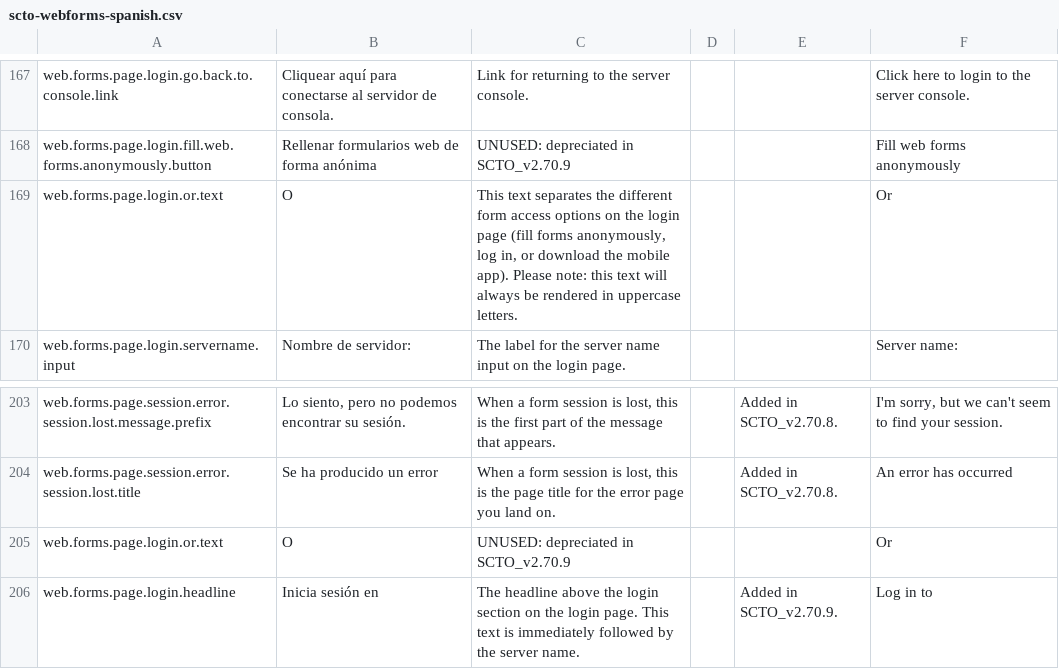
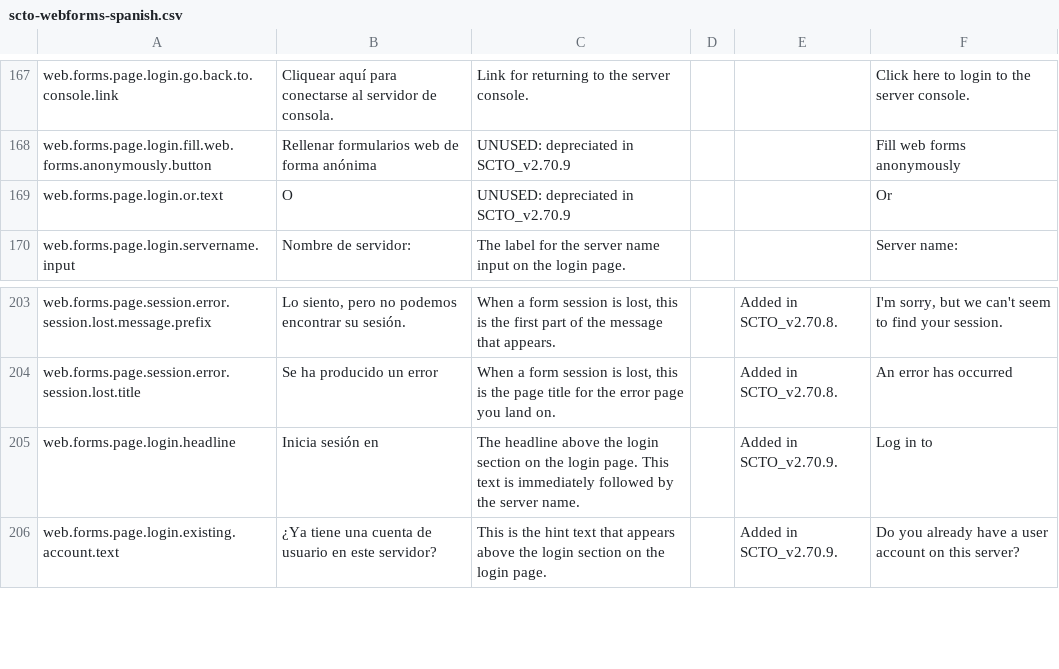
Before and after one commit to surveycto/translation-tables, a CSV file: webforms/scto-webforms-spanish.csv, drawn as a sheet; only a part is shown, gaps mark what is left out; the shorter side is filled out with more unchanged rows.

```diff
--- a/webforms/scto-webforms-spanish.csv
+++ b/webforms/scto-webforms-spanish.csv
@@ -168,3 +168,3 @@ web.forms.page.login.go.back.to.console.link,"Cliquear aquí para conectarse al
 web.forms.page.login.fill.web.forms.anonymously.button,"Rellenar formularios web de forma anónima","UNUSED: depreciated in SCTO_v2.70.9",,,"Fill web forms anonymously"
-web.forms.page.login.or.text,O,"This text separates the different form access options on the login page (fill forms anonymously, log in, or download the mobile app). Please note: this text will always be rendered in uppercase letters. ",,,Or
+web.forms.page.login.or.text,O,"UNUSED: depreciated in SCTO_v2.70.9",,,Or
 web.forms.page.login.servername.input,"Nombre de servidor:","The label for the server name input on the login page.",,,"Server name:"
@@ -204,3 +204,2 @@ web.forms.page.session.error.session.lost.message.prefix,"Lo siento, pero no pod
 web.forms.page.session.error.session.lost.title,"Se ha producido un error","When a form session is lost, this is the page title for the error page you land on.",,"Added in SCTO_v2.70.8.","An error has occurred"
-web.forms.page.login.or.text,O,"UNUSED: depreciated in SCTO_v2.70.9",,,Or
 web.forms.page.login.headline,"Inicia sesión en","The headline above the login section on the login page. This text is immediately followed by the server name.",,"Added in SCTO_v2.70.9.","Log in to"
```
Also changed, not shown: webforms/scto-webforms-french.csv.
